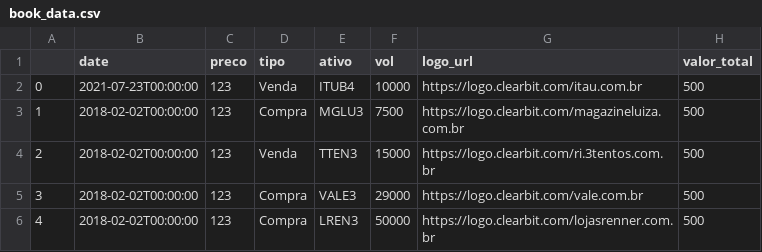
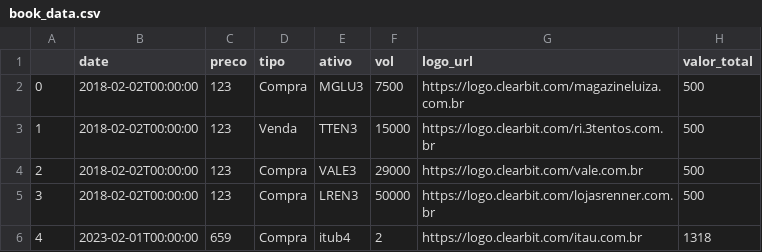
Before and after one commit to mateuskienzle/stocks_monitor, a CSV file: book_data.csv, drawn as a sheet; removed rows and columns are numbered as before the commit, all else as after; the diff names each change by its address in the sheet, - before the commit and + after, or states it on an @@ line.

```diff
--- a/book_data.csv
+++ b/book_data.csv
-row 2: 0 | 2021-07-23T00:00:00 | 123 | Venda | ITUB4 | 10000 | https://logo.clearbit.com/itau.com.br | 500
@@ column A renumbered between rows 2 and 5 @@
+row 6: 4 | 2023-02-01T00:00:00 | 659 | Compra | itub4 | 2 | https://logo.clearbit.com/itau.com.br | 1318
```
Also changed, not shown: 3 other files.
